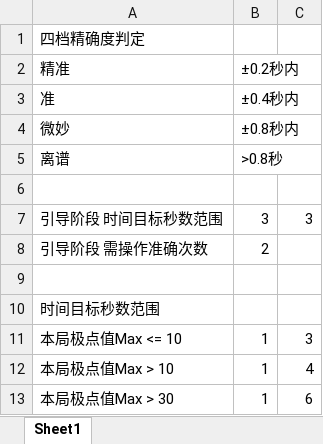
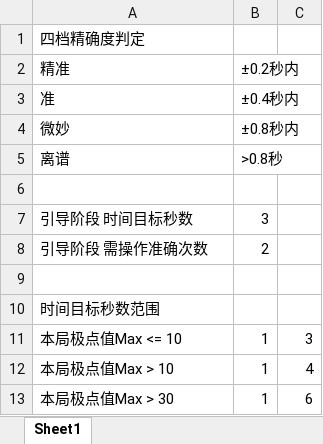
Before and after one commit to Gaolbirdy/Work, an Excel workbook: 公司/时间捕手数值.xlsx, sheet Sheet1, drawn as a sheet; only a part is shown; values as stored, in another font and other column widths than the file's, no borders; the diff names each change by its address in the sheet, - before the commit and + after, or states it on an @@ line.

```diff
--- a/公司/时间捕手数值.xlsx (sheet Sheet1)
+++ b/公司/时间捕手数值.xlsx (sheet Sheet1)
-A7: 引导阶段 时间目标秒数范围
+A7: 引导阶段 时间目标秒数
-C7: 3
+C7: (empty)
```
Also changed, not shown: 公司/时间捕手项目计划.xlsx, 5 other files.
